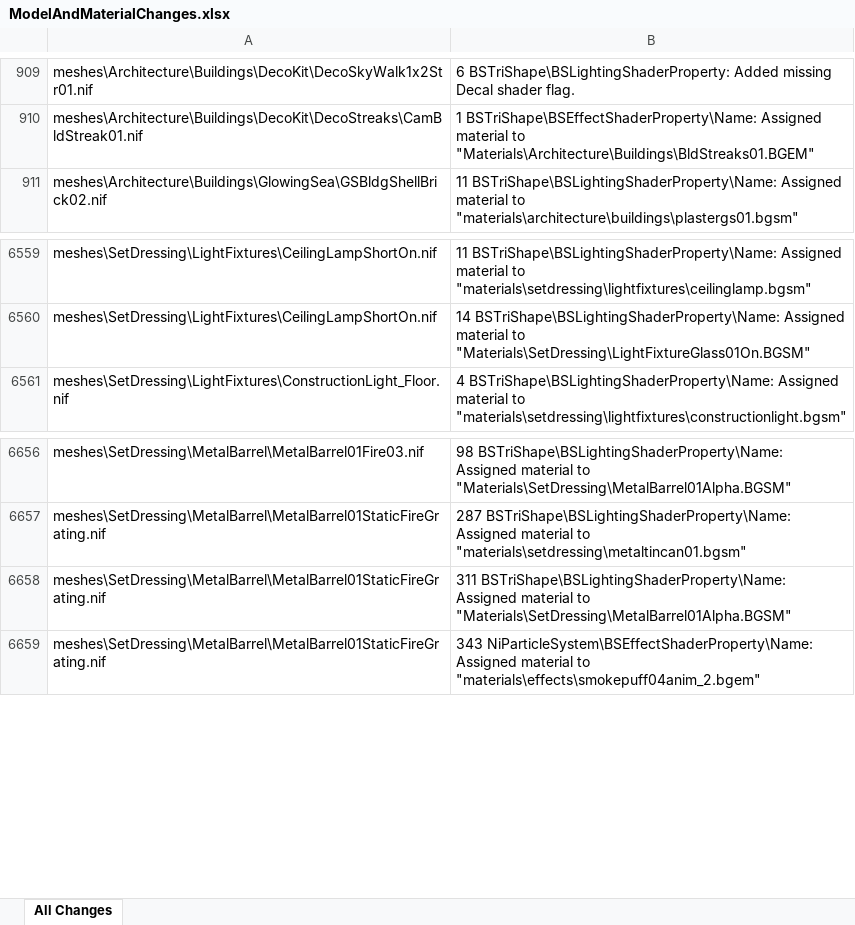
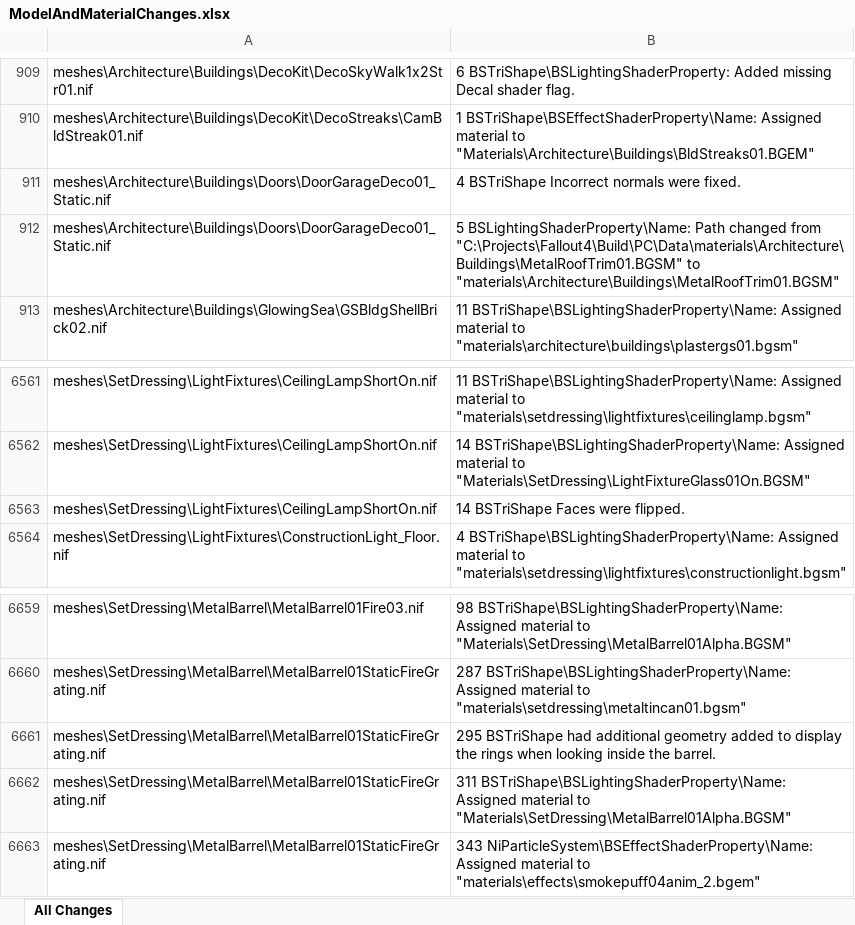
Before and after one commit to Diskmaster/ModernPrecombines, an Excel workbook: ModelAndMaterialChanges.xlsx, sheet All Changes, drawn as a sheet; only a part is shown, gaps mark what is left out; values as stored, in another font and other column widths than the file's, no borders; table styles not drawn; the diff names each change by its address in the sheet, - before the commit and + after, or states it on an @@ line.

Commit message:
CrunchyBiscuit007 Mesh Fixes
Fixes normals on the garage door
Fixes flipped faces on the short ceiling lamp
Added geometry to show metal rings on the inside of the fire barrel mesh (new geometry, not a direct port of Fire Barrel Fix)

```diff
--- a/ModelAndMaterialChanges.xlsx (sheet All Changes)
+++ b/ModelAndMaterialChanges.xlsx (sheet All Changes)
+row 911: meshes\Architecture\Buildings\Doors\DoorGarageDeco01_Static.nif | 4 BSTriShape Incorrect normals were fixed.
+row 912: meshes\Architecture\Buildings\Doors\DoorGarageDeco01_Static.nif | 5 BSLightingShaderProperty\Name: Path changed from "C:\Projects\Fallout4\Build\PC\Data\materials\Architecture\Buildings\MetalRoofTrim01.BGSM" to "materials\Architecture\Buildings\MetalRoofTrim01.BGSM"
+row 6563: meshes\SetDressing\LightFixtures\CeilingLampShortOn.nif | 14 BSTriShape Faces were flipped.
+row 6661: meshes\SetDressing\MetalBarrel\MetalBarrel01StaticFireGrating.nif | 295 BSTriShape had additional geometry added to display the rings when looking inside the barrel.
```
Also changed, not shown: 3 other files.
